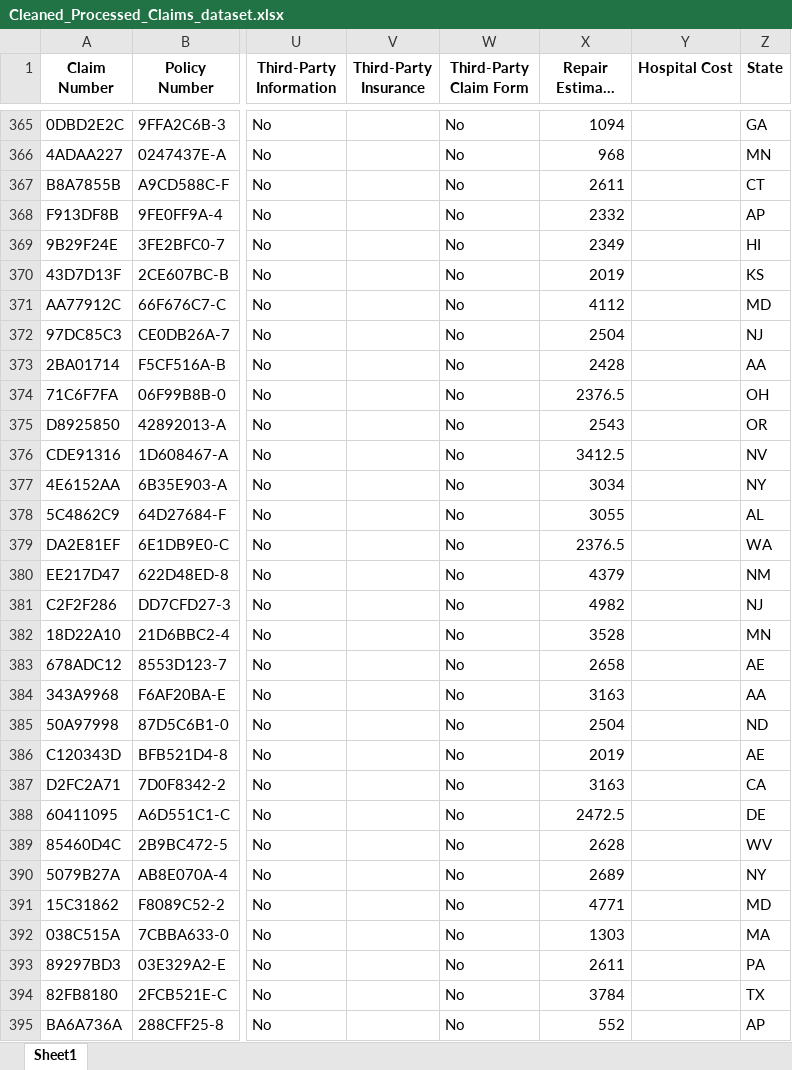
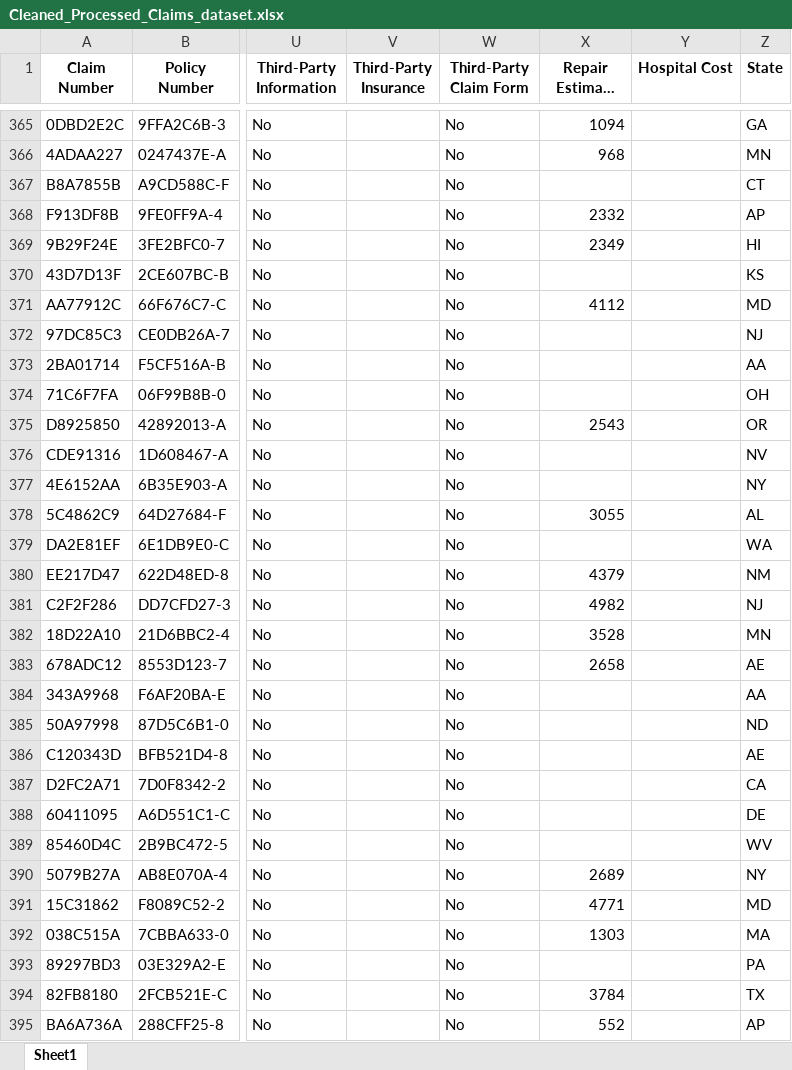
Before and after one commit to deepakpabbathi/insurance-claims-ai, an Excel workbook: data/processed/Cleaned_Processed_Claims_dataset.xlsx, sheet Sheet1, drawn as a sheet; only a part is shown, gaps mark what is left out; long unchanged cells end in …; values as stored, in another font and other column widths than the file's, no borders; the diff covers the shown part only; the diff names each change by its address in the sheet, - before the commit and + after, or states it on an @@ line.

```diff
--- a/data/processed/Cleaned_Processed_Claims_dataset.xlsx (sheet Sheet1)
+++ b/data/processed/Cleaned_Processed_Claims_dataset.xlsx (sheet Sheet1)
-X367 (Repair Estimate Cost): 2611
+X367 (Repair Estimate Cost): (empty)
-X370 (Repair Estimate Cost): 2019
+X370 (Repair Estimate Cost): (empty)
-X372 (Repair Estimate Cost): 2504
+X372 (Repair Estimate Cost): (empty)
-X373 (Repair Estimate Cost): 2428
+X373 (Repair Estimate Cost): (empty)
-X374 (Repair Estimate Cost): 2376.5
+X374 (Repair Estimate Cost): (empty)
-X376 (Repair Estimate Cost): 3412.5
+X376 (Repair Estimate Cost): (empty)
-X377 (Repair Estimate Cost): 3034
+X377 (Repair Estimate Cost): (empty)
-X379 (Repair Estimate Cost): 2376.5
+X379 (Repair Estimate Cost): (empty)
-X384 (Repair Estimate Cost): 3163
+X384 (Repair Estimate Cost): (empty)
-X385 (Repair Estimate Cost): 2504
+X385 (Repair Estimate Cost): (empty)
-X386 (Repair Estimate Cost): 2019
+X386 (Repair Estimate Cost): (empty)
-X387 (Repair Estimate Cost): 3163
+X387 (Repair Estimate Cost): (empty)
-X388 (Repair Estimate Cost): 2472.5
+X388 (Repair Estimate Cost): (empty)
-X389 (Repair Estimate Cost): 2628
+X389 (Repair Estimate Cost): (empty)
-X393 (Repair Estimate Cost): 2611
+X393 (Repair Estimate Cost): (empty)
```
Also changed, not shown: 471 edited cells elsewhere in this sheet, 6 other files.
